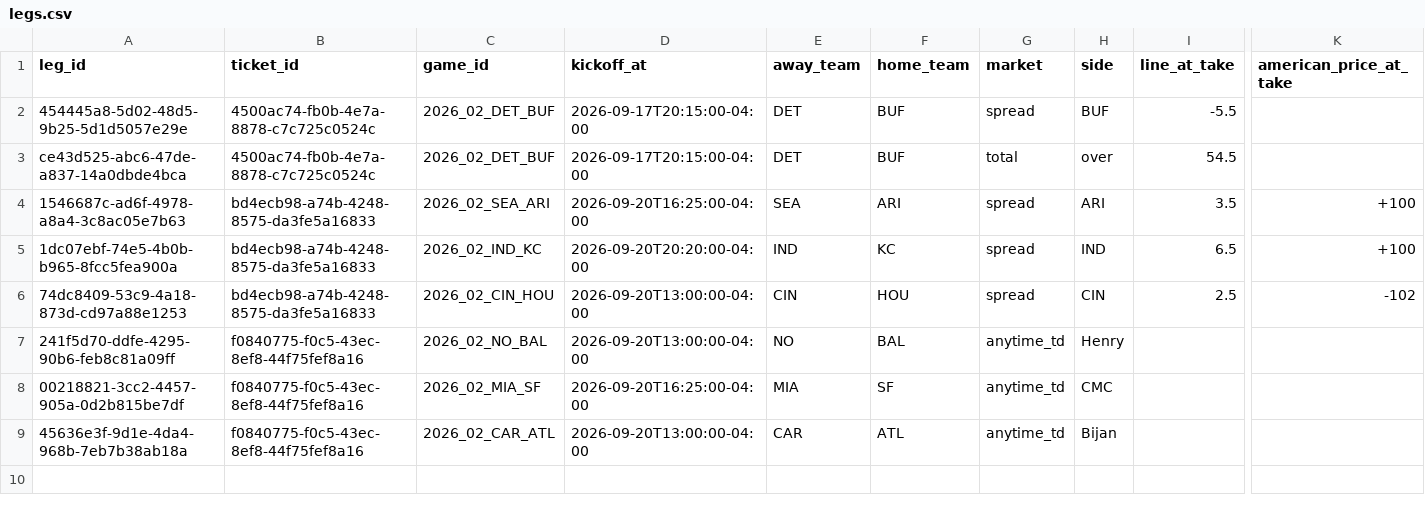
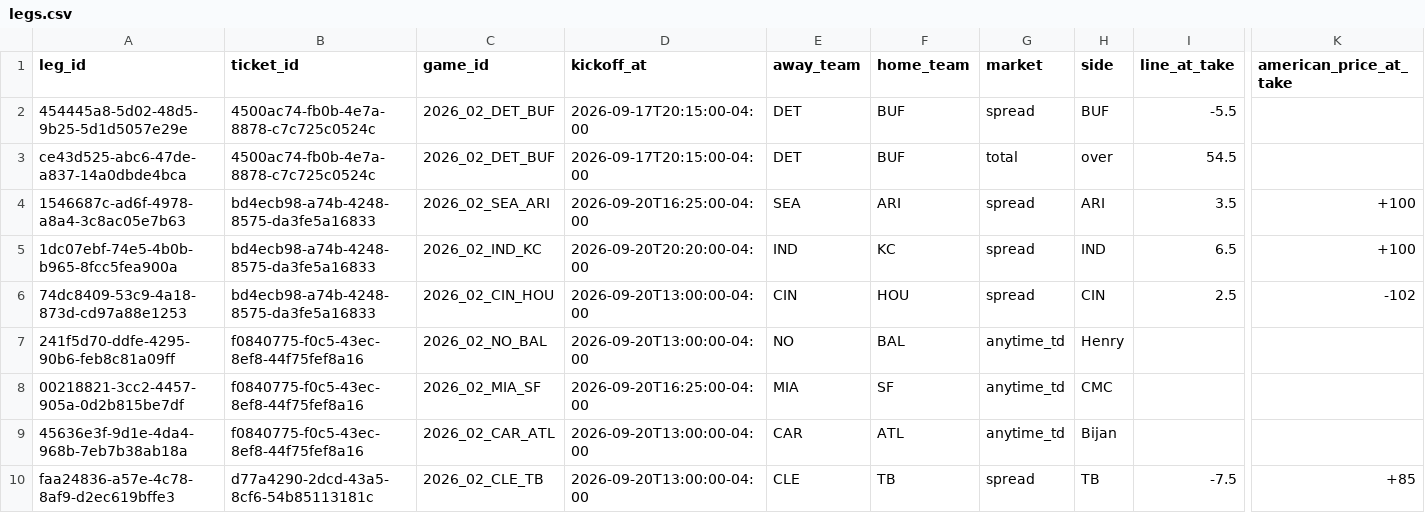
Before and after one commit to eriktorresh/nfl-ledger, a CSV file: data/legs.csv, drawn as a sheet; only a part is shown, gaps mark what is left out; rows hold the shown columns only; the diff names each change by its address in the sheet, - before the commit and + after, or states it on an @@ line.

```diff
--- a/data/legs.csv
+++ b/data/legs.csv
+row 10: faa24836-a57e-4c78-8af9-d2ec619bffe3 | d77a4290-2dcd-43a5-8cf6-54b85113181c | 2026_02_CLE_TB | 2026-09-20T13:00:00-04:00 | CLE | TB | spread | TB | -7.5 | +85
```
Also changed, not shown: data/tickets.csv.
